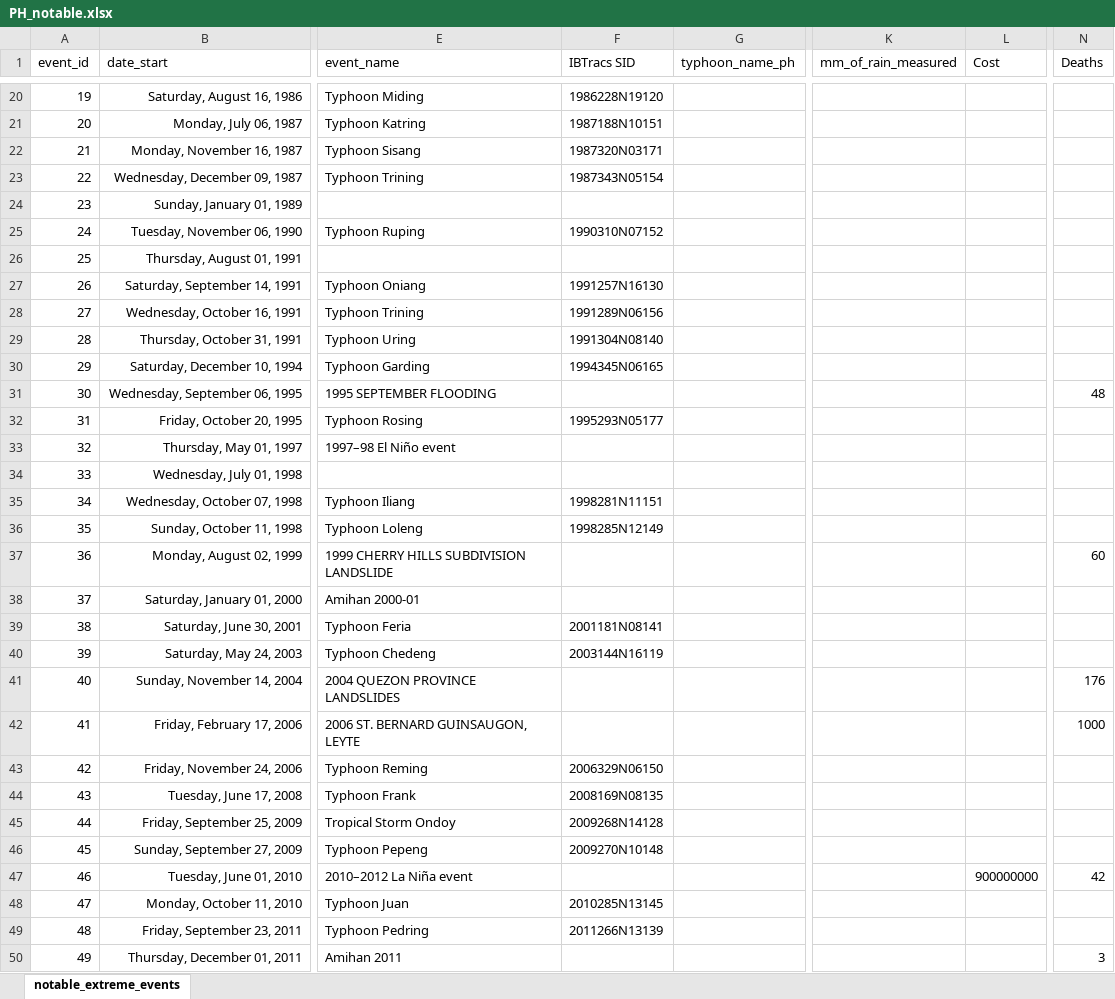
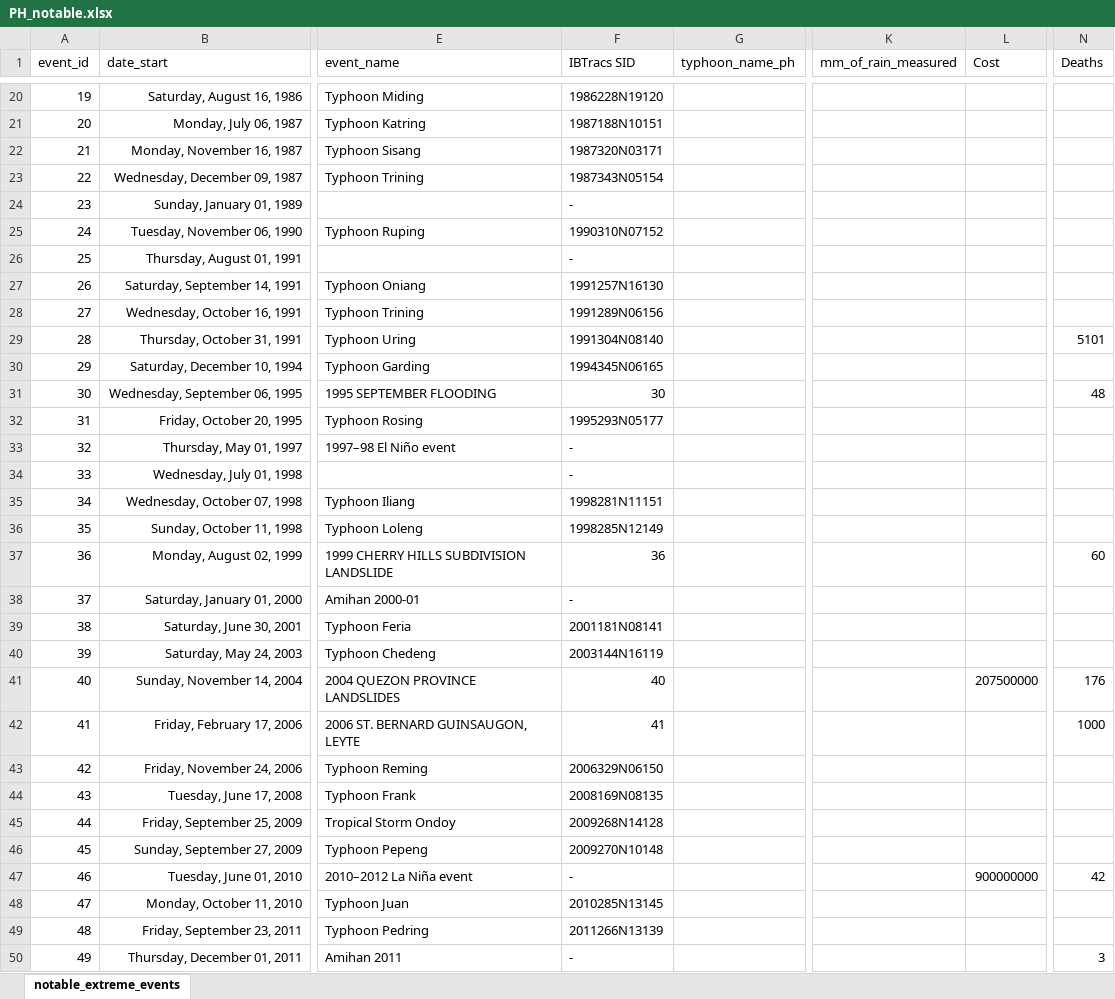
Before and after one commit to jp-panonce/ph_climate_analysis, an Excel workbook: data/PH_notable.xlsx, sheet notable_extreme_events, drawn as a sheet; only a part is shown, gaps mark what is left out; values as stored, in another font and other column widths than the file's, no borders; the diff covers the shown part only; the diff names each change by its address in the sheet, - before the commit and + after, or states it on an @@ line.

Commit message:
new media and added new locations per notable event & more

```diff
--- a/data/PH_notable.xlsx (sheet notable_extreme_events)
+++ b/data/PH_notable.xlsx (sheet notable_extreme_events)
-F24 (IBTracs SID): (empty)
+F24 (IBTracs SID): -
-F26 (IBTracs SID): (empty)
+F26 (IBTracs SID): -
-N29 (Deaths): (empty)
+N29 (Deaths): 5101
-F31 (IBTracs SID): (empty)
+F31 (IBTracs SID): 30
-F33:F34 (IBTracs SID): (empty)
+F33:F34 (IBTracs SID): -
-F37 (IBTracs SID): (empty)
+F37 (IBTracs SID): 36
-F38 (IBTracs SID): (empty)
+F38 (IBTracs SID): -
-F41 (IBTracs SID): (empty)
+F41 (IBTracs SID): 40
-L41 (Cost): (empty)
+L41 (Cost): 207500000
-F42 (IBTracs SID): (empty)
+F42 (IBTracs SID): 41
-F47 (IBTracs SID): (empty)
+F47 (IBTracs SID): -
-F50 (IBTracs SID): (empty)
+F50 (IBTracs SID): -
```
Also changed, not shown: 38 edited cells elsewhere in this sheet, 3 other files.
